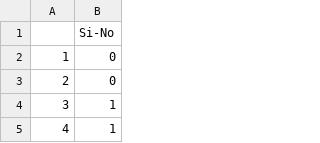
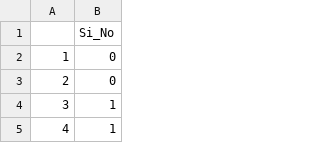
Before and after one commit to morahj/r-intro, a CSV file: datasets/estudiantes_prop.csv, drawn as a sheet; only a part is shown.

Commit message:
Update estudiantes_prop.csv

```diff
--- a/datasets/estudiantes_prop.csv
+++ b/datasets/estudiantes_prop.csv
@@ -1,2 +1,2 @@
-"","Si-No"
+"","Si_No"
 "1",0
```
